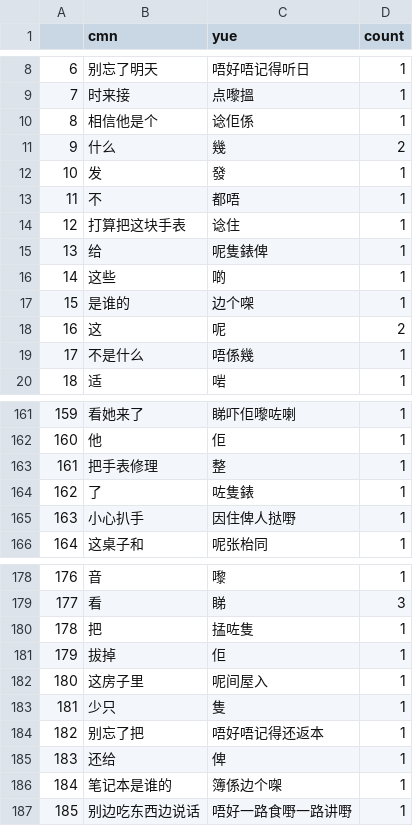
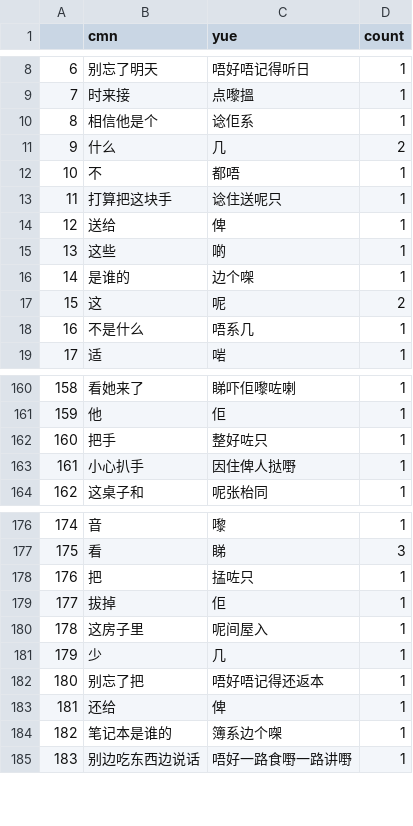
Before and after one commit to lizawang/Investigate-the-relationships-among-four-Chinese-dialects-using-string-similarity-methods, a CSV file: edit distance/cmn_yue_subs.csv, drawn as a sheet; only a part is shown, gaps mark what is left out; removed rows and columns are numbered as before the commit, all else as after; the diff covers the shown part only; the diff names each change by its address in the sheet, - before the commit and + after, or states it on an @@ line.

```diff
--- a/edit distance/cmn_yue_subs.csv
+++ b/edit distance/cmn_yue_subs.csv
-C10 (yue): 谂佢係
+C10 (yue): 谂佢系
-C11 (yue): 幾
+C11 (yue): 几
-row 12: 10 | 发 | 發 | 1
@@ column A renumbered from row 12 down @@
-B13 (cmn): 打算把这块手表
+B13 (cmn): 打算把这块手
-C13 (yue): 谂住
+C13 (yue): 谂住送呢只
-row 15: 13 | 给 | 呢隻錶俾 | 1
+row 14: 12 | 送给 | 俾 | 1
-C18 (yue): 唔係幾
+C18 (yue): 唔系几
-row 163: 161 | 把手表修理 | 整 | 1
-row 164: 162 | 了 | 咗隻錶 | 1
+row 162: 160 | 把手 | 整好咗只 | 1
-C178 (yue): 掹咗隻
+C178 (yue): 掹咗只
-row 183: 181 | 少只 | 隻 | 1
+row 181: 179 | 少 | 几 | 1
-C184 (yue): 簿係边个㗎
+C184 (yue): 簿系边个㗎
```
Also changed, not shown: 1 added row, 2 removed rows and 26 edited cells elsewhere in this file, edit distance/cmn_wen_subs.csv, edit distance/cmn_wuu_subs.csv, 4 other files.
